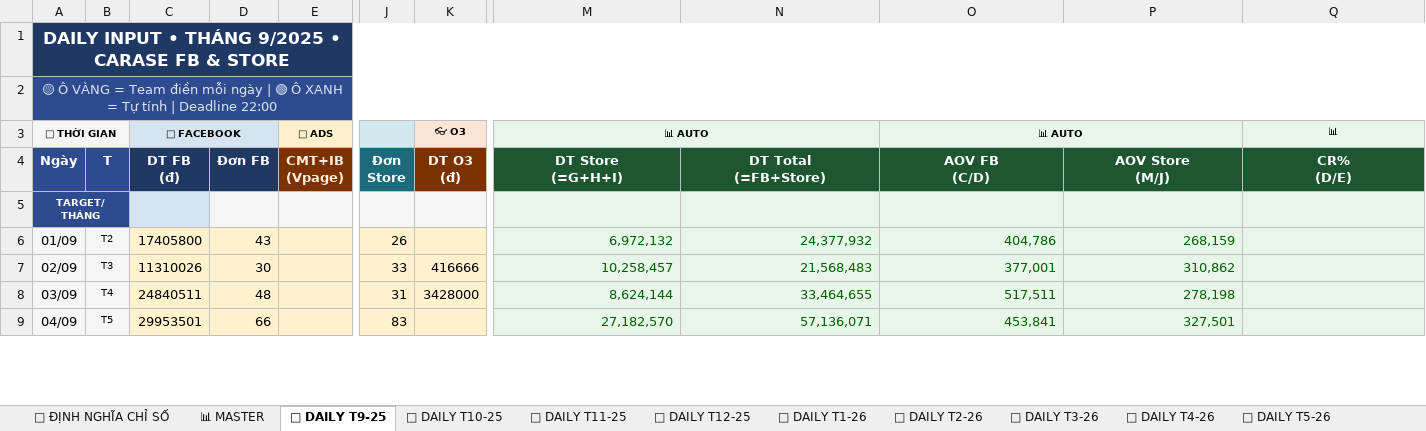
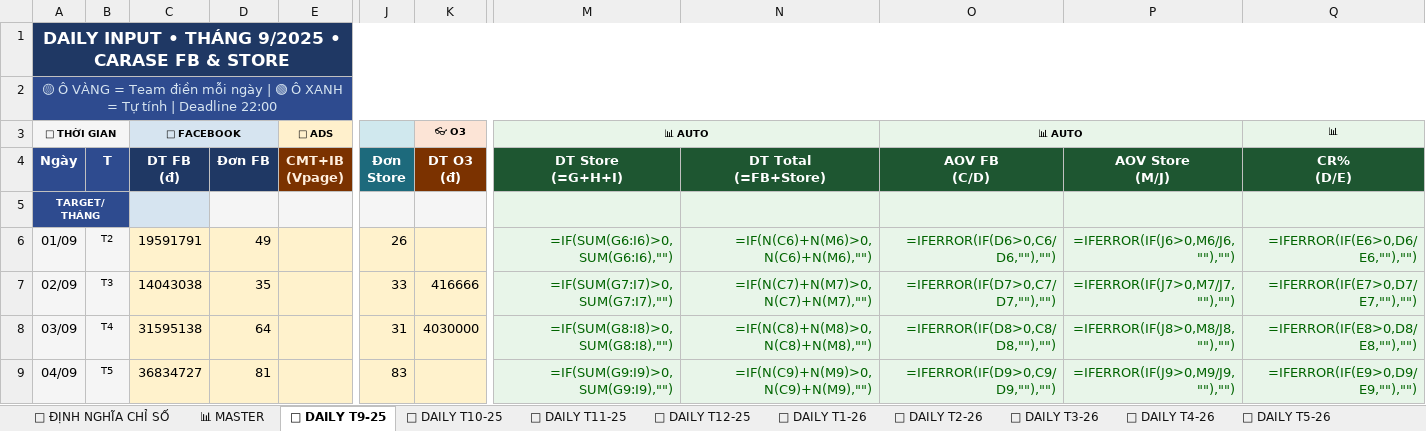
Before and after one commit to team-sale-calen/TRACKER, an Excel workbook: data.xlsx, sheet 📅 DAILY T9-25, drawn as a sheet; only a part is shown, gaps mark what is left out; values as stored, in another font and other column widths than the file's, no borders; formulas without a stored value are shown as written; the diff covers the shown part only; the diff names each change by its address in the sheet, - before the commit and + after, or states it on an @@ line.

```diff
--- a/data.xlsx (sheet 📅 DAILY T9-25)
+++ b/data.xlsx (sheet 📅 DAILY T9-25)
-C6 (📱 FACEBOOK): 17405800
+C6 (📱 FACEBOOK): 19591791
-D6: 43
+D6: 49
-M6 (📊 AUTO): 6,972,132
+M6 (📊 AUTO): =IF(SUM(G6:I6)>0,SUM(G6:I6),"")
-N6: 24,377,932
+N6: =IF(N(C6)+N(M6)>0,N(C6)+N(M6),"")
-O6 (📊 AUTO): 404,786
+O6 (📊 AUTO): =IFERROR(IF(D6>0,C6/D6,""),"")
-P6: 268,159
+P6: =IFERROR(IF(J6>0,M6/J6,""),"")
-Q6 (📊): (empty)
+Q6 (📊): =IFERROR(IF(E6>0,D6/E6,""),"")
-C7 (📱 FACEBOOK): 11310026
+C7 (📱 FACEBOOK): 14043038
-D7: 30
+D7: 35
-M7 (📊 AUTO): 10,258,457
+M7 (📊 AUTO): =IF(SUM(G7:I7)>0,SUM(G7:I7),"")
-N7: 21,568,483
+N7: =IF(N(C7)+N(M7)>0,N(C7)+N(M7),"")
-O7 (📊 AUTO): 377,001
+O7 (📊 AUTO): =IFERROR(IF(D7>0,C7/D7,""),"")
-P7: 310,862
+P7: =IFERROR(IF(J7>0,M7/J7,""),"")
-Q7 (📊): (empty)
+Q7 (📊): =IFERROR(IF(E7>0,D7/E7,""),"")
-C8 (📱 FACEBOOK): 24840511
+C8 (📱 FACEBOOK): 31595138
-D8: 48
+D8: 64
-K8 (👓 O3): 3428000
+K8 (👓 O3): 4030000
-M8 (📊 AUTO): 8,624,144
+M8 (📊 AUTO): =IF(SUM(G8:I8)>0,SUM(G8:I8),"")
-N8: 33,464,655
+N8: =IF(N(C8)+N(M8)>0,N(C8)+N(M8),"")
-O8 (📊 AUTO): 517,511
+O8 (📊 AUTO): =IFERROR(IF(D8>0,C8/D8,""),"")
-P8: 278,198
+P8: =IFERROR(IF(J8>0,M8/J8,""),"")
-Q8 (📊): (empty)
+Q8 (📊): =IFERROR(IF(E8>0,D8/E8,""),"")
-C9 (📱 FACEBOOK): 29953501
+C9 (📱 FACEBOOK): 36834727
-D9: 66
+D9: 81
-M9 (📊 AUTO): 27,182,570
+M9 (📊 AUTO): =IF(SUM(G9:I9)>0,SUM(G9:I9),"")
-N9: 57,136,071
+N9: =IF(N(C9)+N(M9)>0,N(C9)+N(M9),"")
-O9 (📊 AUTO): 453,841
+O9 (📊 AUTO): =IFERROR(IF(D9>0,C9/D9,""),"")
-P9: 327,501
+P9: =IFERROR(IF(J9>0,M9/J9,""),"")
-Q9 (📊): (empty)
+Q9 (📊): =IFERROR(IF(E9>0,D9/E9,""),"")
```
Also changed, not shown: 193 edited cells elsewhere in this sheet, sheet 📊 MASTER, sheet 📅 DAILY T10-25, sheet 📅 DAILY T8, sheet 📅 DAILY T6, sheet 📅 DAILY T7, sheet 📅 DAILY T3-26, 17 more sheets.
